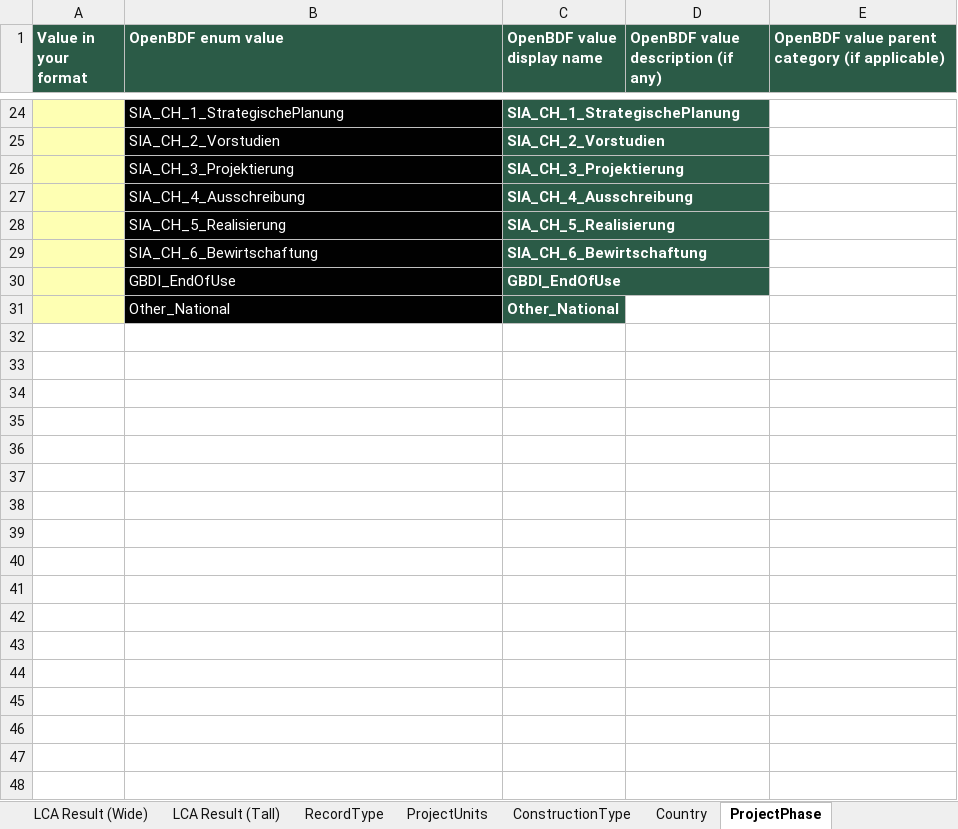
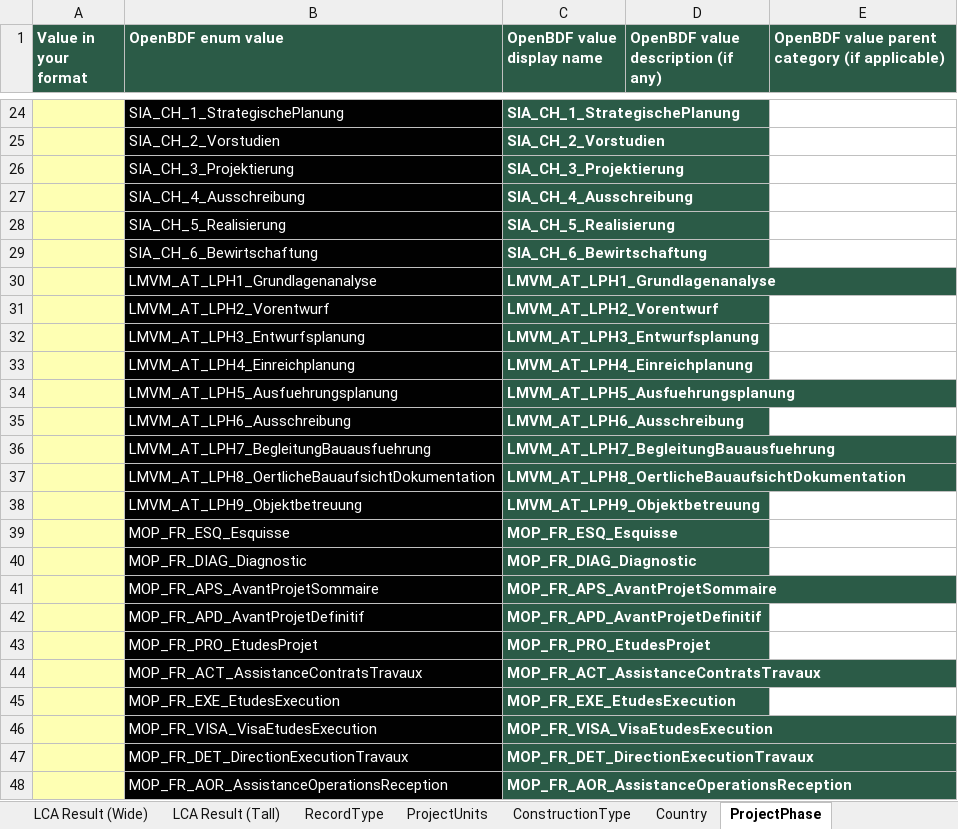
Before and after one commit to EPFL-ENAC/lmc-openbdf, an Excel workbook: translators/templates/translator_template_v2.0.0.xlsx, sheet ProjectPhase, drawn as a sheet; only a part is shown, gaps mark what is left out; the shorter side is filled out with more unchanged rows; values as stored, in another font and other column widths than the file's, no borders; the diff covers the shown part only; the diff names each change by its address in the sheet, - before the commit and + after, or states it on an @@ line.

Commit message:
feat: add project phases and common phases

```diff
--- a/translators/templates/translator_template_v2.0.0.xlsx (sheet ProjectPhase)
+++ b/translators/templates/translator_template_v2.0.0.xlsx (sheet ProjectPhase)
+row 30:  | LMVM_AT_LPH1_Grundlagenanalyse | LMVM_AT_LPH1_Grundlagenanalyse
+row 31:  | LMVM_AT_LPH2_Vorentwurf | LMVM_AT_LPH2_Vorentwurf
+row 32:  | LMVM_AT_LPH3_Entwurfsplanung | LMVM_AT_LPH3_Entwurfsplanung
+row 33:  | LMVM_AT_LPH4_Einreichplanung | LMVM_AT_LPH4_Einreichplanung
+row 34:  | LMVM_AT_LPH5_Ausfuehrungsplanung | LMVM_AT_LPH5_Ausfuehrungsplanung
+row 35:  | LMVM_AT_LPH6_Ausschreibung | LMVM_AT_LPH6_Ausschreibung
+row 36:  | LMVM_AT_LPH7_BegleitungBauausfuehrung | LMVM_AT_LPH7_BegleitungBauausfuehrung
+row 37:  | LMVM_AT_LPH8_OertlicheBauaufsichtDokumentation | LMVM_AT_LPH8_OertlicheBauaufsichtDokumentation
+row 38:  | LMVM_AT_LPH9_Objektbetreuung | LMVM_AT_LPH9_Objektbetreuung
+row 39:  | MOP_FR_ESQ_Esquisse | MOP_FR_ESQ_Esquisse
+row 40:  | MOP_FR_DIAG_Diagnostic | MOP_FR_DIAG_Diagnostic
+row 41:  | MOP_FR_APS_AvantProjetSommaire | MOP_FR_APS_AvantProjetSommaire
+row 42:  | MOP_FR_APD_AvantProjetDefinitif | MOP_FR_APD_AvantProjetDefinitif
+row 43:  | MOP_FR_PRO_EtudesProjet | MOP_FR_PRO_EtudesProjet
+row 44:  | MOP_FR_ACT_AssistanceContratsTravaux | MOP_FR_ACT_AssistanceContratsTravaux
+row 45:  | MOP_FR_EXE_EtudesExecution | MOP_FR_EXE_EtudesExecution
+row 46:  | MOP_FR_VISA_VisaEtudesExecution | MOP_FR_VISA_VisaEtudesExecution
+row 47:  | MOP_FR_DET_DirectionExecutionTravaux | MOP_FR_DET_DirectionExecutionTravaux
+row 48:  | MOP_FR_AOR_AssistanceOperationsReception | MOP_FR_AOR_AssistanceOperationsReception
```
Also changed, not shown: 15 added rows elsewhere in this sheet, sheet ProjectPhaseCommon, openbdf_template_v2.0.0.xlsx, 5 other files.
